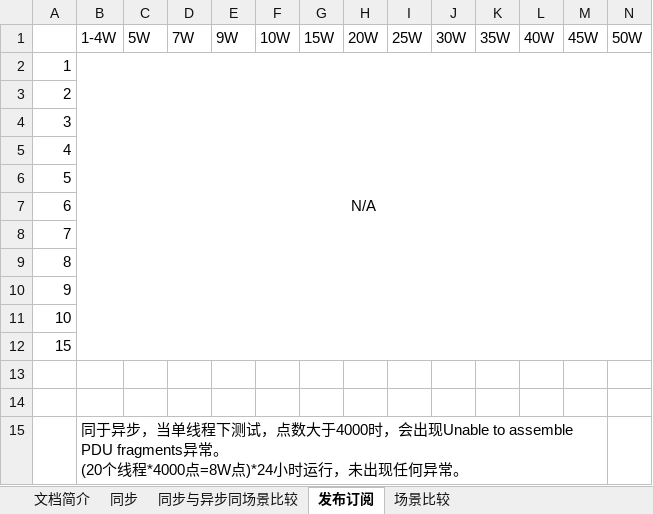
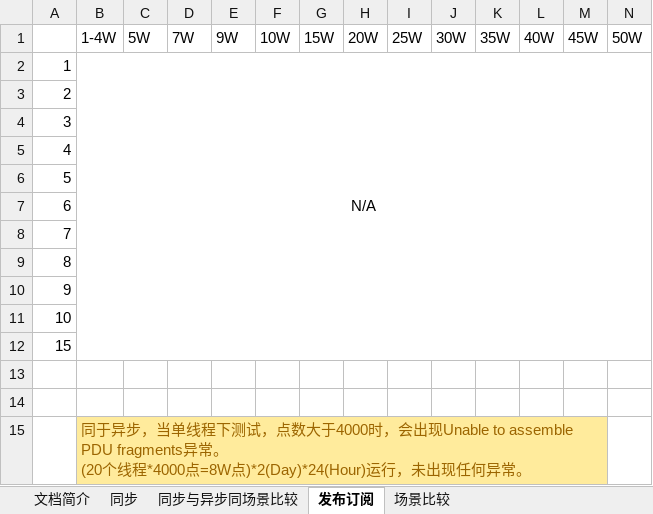
Before and after one commit to ZhanDiHan/OPC_Client, an Excel workbook: 学习笔记/opc压力测试结果统计.xlsx, sheet 发布订阅, drawn as a sheet; values as stored, in another font and other column widths than the file's, no borders; the diff names each change by its address in the sheet, - before the commit and + after, or states it on an @@ line.

```diff
--- a/学习笔记/opc压力测试结果统计.xlsx (sheet 发布订阅)
+++ b/学习笔记/opc压力测试结果统计.xlsx (sheet 发布订阅)
-B15: …*4000点=8W点)*24小时运行，未…
+B15: …*4000点=8W点)*2(Day)*24(Hour)运行，未…
-B15:M15 fill: none
+B15:M15 fill: #FFEB9C
-B15 text colour: black
+B15 text colour: #9C6500
```
Also changed, not shown: sheet 同步, sheet 同步与异步同场景比较, 18 other files.
